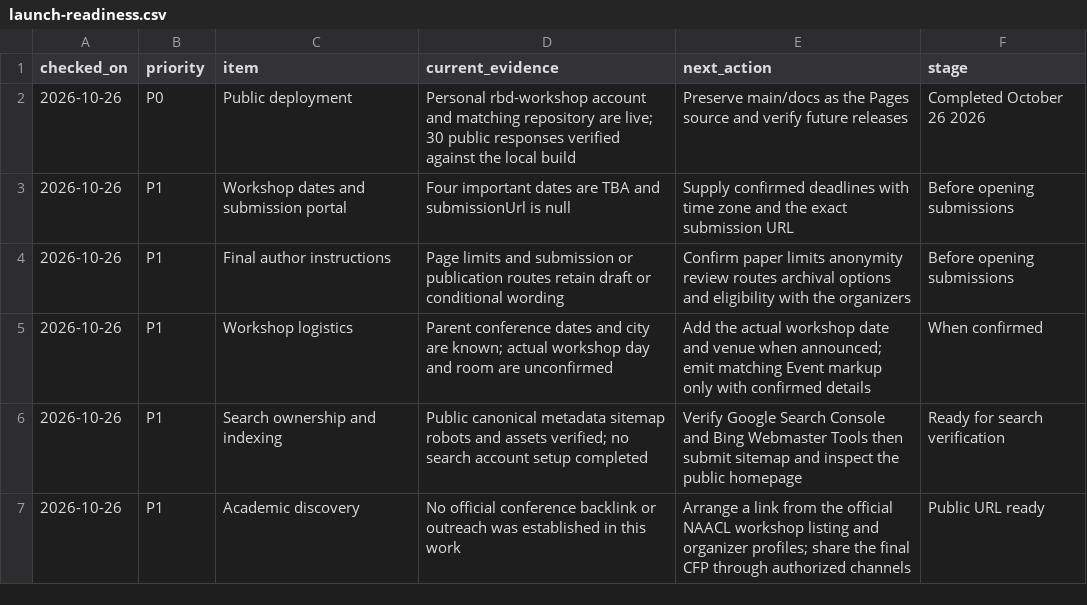
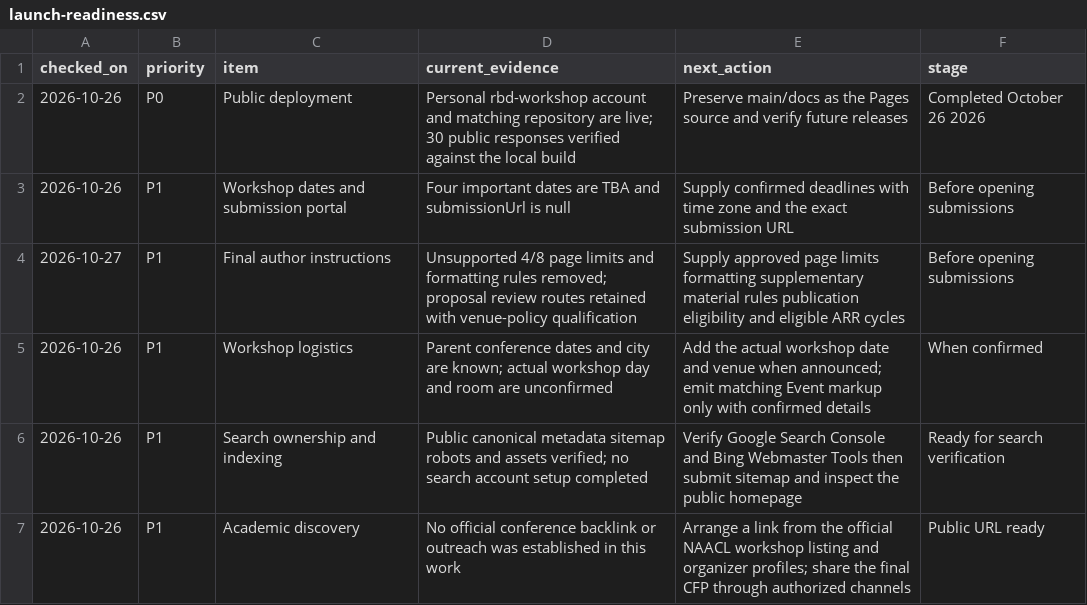
Before and after one commit to rbd-workshop/rbd-workshop.github.io, a CSV file: research/launch-readiness.csv, drawn as a sheet; only a part is shown.

Commit message:
Align workshop content and submission policies with the proposal

```diff
--- a/research/launch-readiness.csv
+++ b/research/launch-readiness.csv
@@ -3,3 +3,3 @@ checked_on,priority,item,current_evidence,next_action,stage
 2026-10-26,P1,Workshop dates and submission portal,Four important dates are TBA and submissionUrl is null,Supply confirmed deadlines with time zone and the exact submission URL,Before opening submissions
-2026-10-26,P1,Final author instructions,Page limits and submission or publication routes retain draft or conditional wording,Confirm paper limits anonymity review routes archival options and eligibility with the organizers,Before opening submissions
+2026-10-27,P1,Final author instructions,Unsupported 4/8 page limits and formatting rules removed; proposal review routes retained with venue-policy qualification,Supply approved page limits formatting supplementary material rules publication eligibility and eligible ARR cycles,Before opening submissions
 2026-10-26,P1,Workshop logistics,Parent conference dates and city are known; actual workshop day and room are unconfirmed,Add the actual workshop date and venue when announced; emit matching Event markup only with confirmed details,When confirmed
```
Also changed, not shown: 16 other files.
